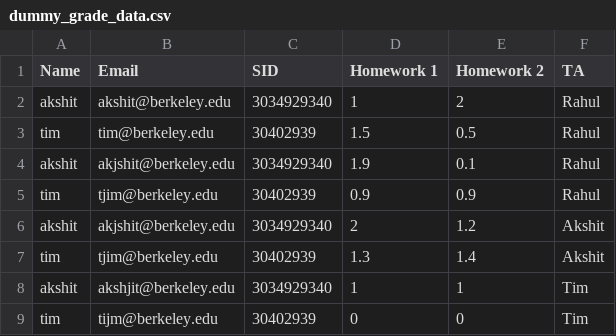
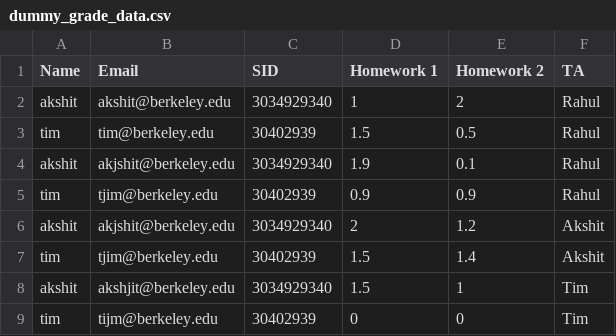
Before and after one commit to Cal-CS-61A-Staff/howamidoing, a CSV file: public/config/dummy_grade_data.csv, drawn as a sheet.

```diff
--- a/public/config/dummy_grade_data.csv
+++ b/public/config/dummy_grade_data.csv
@@ -6,4 +6,4 @@ tim,tjim@berkeley.edu,30402939,0.9,0.9,"Rahul"
 akshit,akjshit@berkeley.edu,3034929340,2,1.2,"Akshit"
-tim,tjim@berkeley.edu,30402939,1.3,1.4,"Akshit"
-akshit,akshjit@berkeley.edu,3034929340,1,1,"Tim"
+tim,tjim@berkeley.edu,30402939,1.5,1.4,"Akshit"
+akshit,akshjit@berkeley.edu,3034929340,1.5,1,"Tim"
 tim,tijm@berkeley.edu,30402939,0,0,"Tim"
```
Also changed, not shown: 1 other file.
